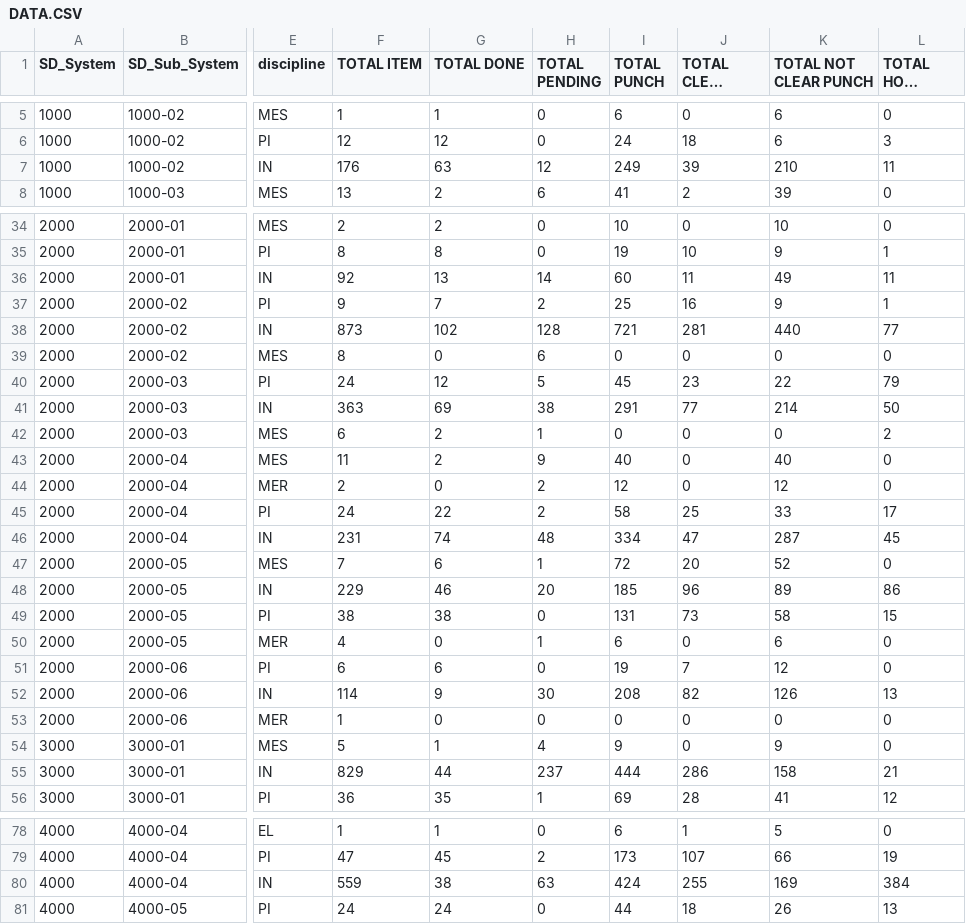
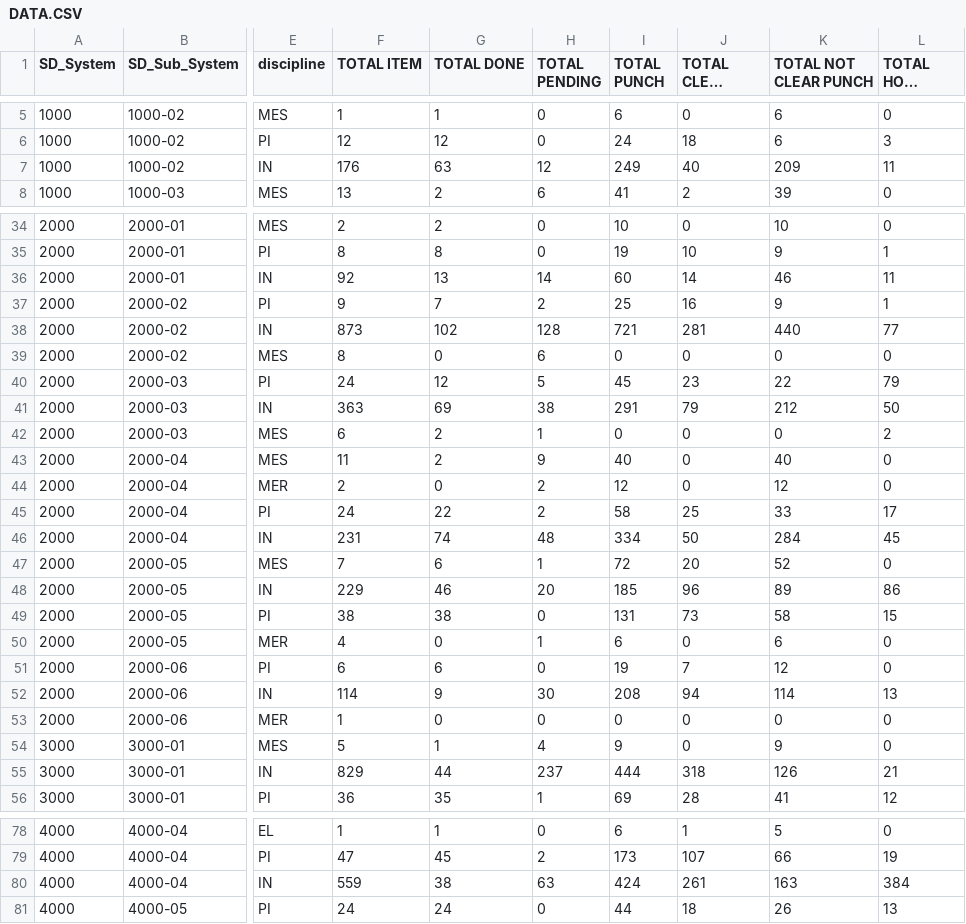
Before and after one commit to akarimvand/SAPRA2, a CSV file: dbcsv/DATA.CSV, drawn as a sheet; only a part is shown, gaps mark what is left out; long unchanged cells end in …; the diff covers the shown part only; the diff names each change by its address in the sheet, - before the commit and + after, or states it on an @@ line.

```diff
--- a/dbcsv/DATA.CSV
+++ b/dbcsv/DATA.CSV
-J7 (TOTAL CLEAR PUNCH): 39
+J7 (TOTAL CLEAR PUNCH): 40
-K7 (TOTAL NOT CLEAR PUNCH): 210
+K7 (TOTAL NOT CLEAR PUNCH): 209
-J36 (TOTAL CLEAR PUNCH): 11
+J36 (TOTAL CLEAR PUNCH): 14
-K36 (TOTAL NOT CLEAR PUNCH): 49
+K36 (TOTAL NOT CLEAR PUNCH): 46
-J41 (TOTAL CLEAR PUNCH): 77
+J41 (TOTAL CLEAR PUNCH): 79
-K41 (TOTAL NOT CLEAR PUNCH): 214
+K41 (TOTAL NOT CLEAR PUNCH): 212
-J46 (TOTAL CLEAR PUNCH): 47
+J46 (TOTAL CLEAR PUNCH): 50
-K46 (TOTAL NOT CLEAR PUNCH): 287
+K46 (TOTAL NOT CLEAR PUNCH): 284
-J52 (TOTAL CLEAR PUNCH): 82
+J52 (TOTAL CLEAR PUNCH): 94
-K52 (TOTAL NOT CLEAR PUNCH): 126
+K52 (TOTAL NOT CLEAR PUNCH): 114
-J55 (TOTAL CLEAR PUNCH): 286
+J55 (TOTAL CLEAR PUNCH): 318
-K55 (TOTAL NOT CLEAR PUNCH): 158
+K55 (TOTAL NOT CLEAR PUNCH): 126
-J80 (TOTAL CLEAR PUNCH): 255
+J80 (TOTAL CLEAR PUNCH): 261
-K80 (TOTAL NOT CLEAR PUNCH): 169
+K80 (TOTAL NOT CLEAR PUNCH): 163
```
Also changed, not shown: 40 edited cells elsewhere in this file.
